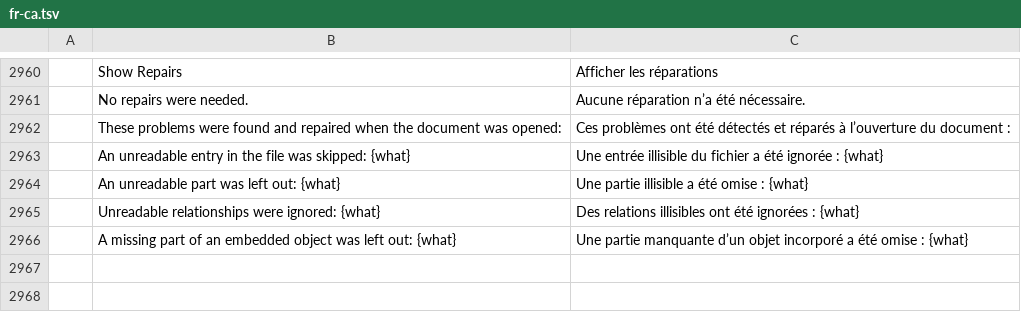
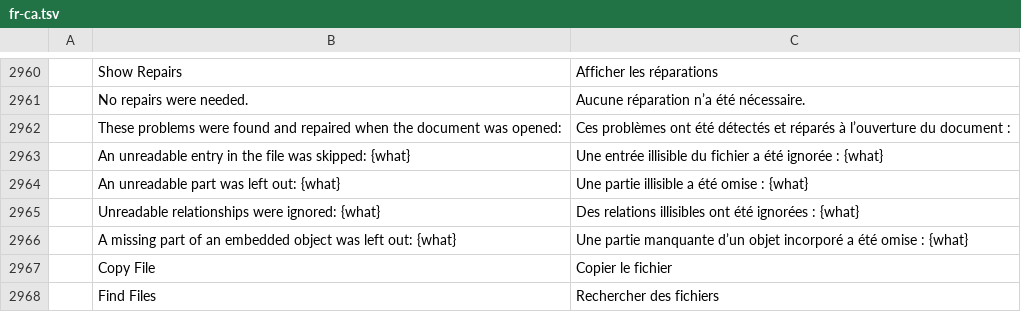
Before and after one commit to chatraweechai/doc4me, a TSV file: crates/ui-egui/src/i18n/fr-ca.tsv, drawn as a sheet; only a part is shown, gaps mark what is left out; the diff names each change by its address in the sheet, - before the commit and + after, or states it on an @@ line.

```diff
--- a/crates/ui-egui/src/i18n/fr-ca.tsv
+++ b/crates/ui-egui/src/i18n/fr-ca.tsv
+row 2967:  | Copy File | Copier le fichier
+row 2968:  | Find Files | Rechercher des fichiers
```
Also changed, not shown: crates/ui-egui/src/i18n/fr.tsv, crates/ui-egui/src/i18n/hr.tsv, 31 other files.
